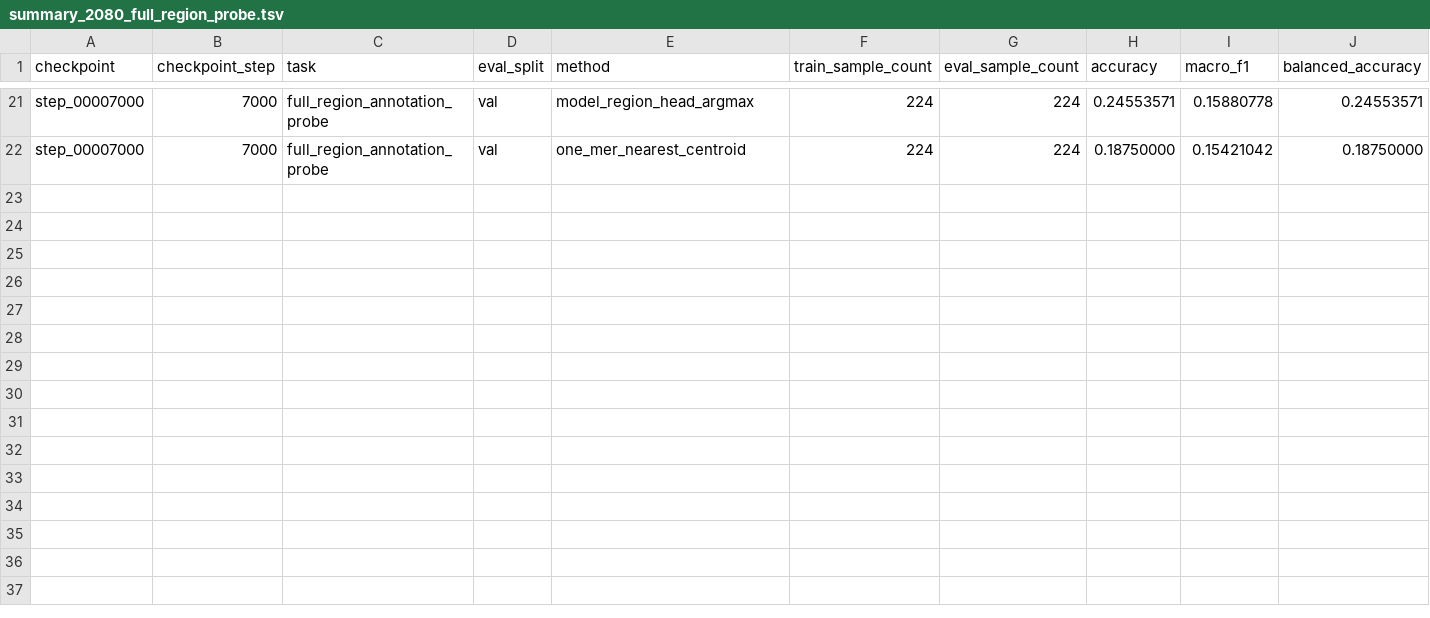
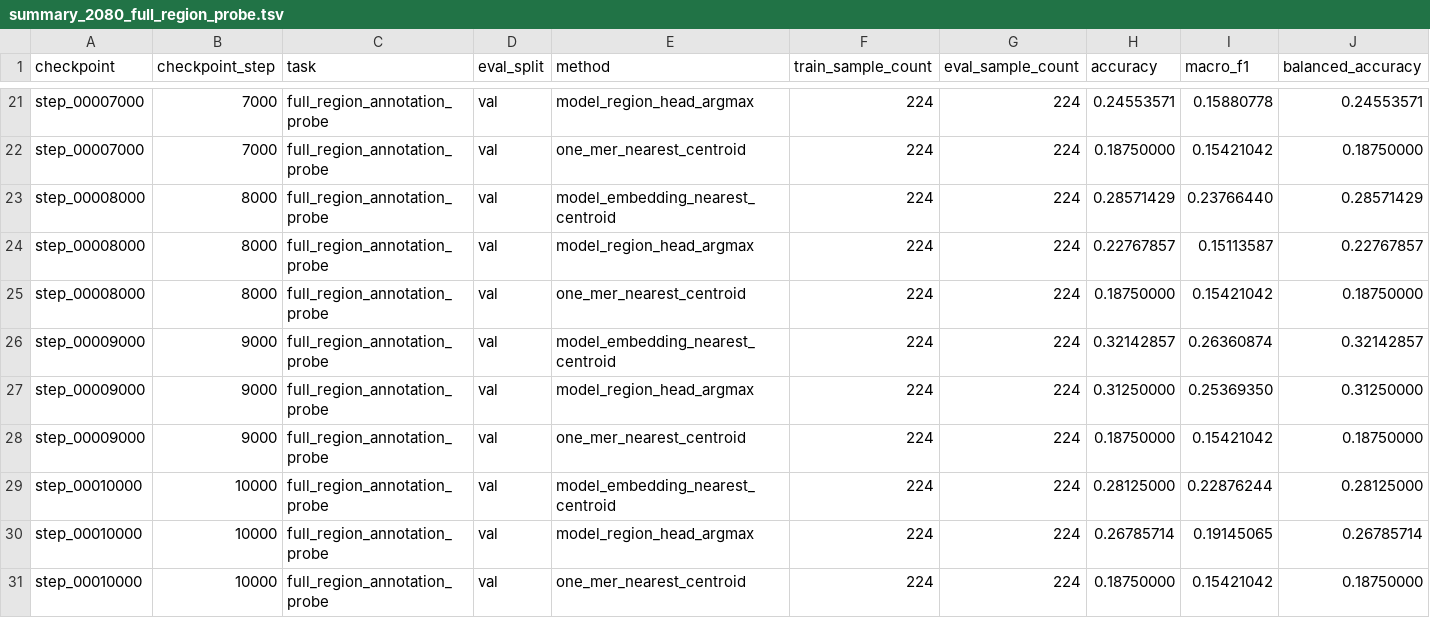
Before and after one commit to shuai19910911/zuowu_genomemodel, a TSV file: docs/training_progress/downstream_evaluations_2080/summary_2080_full_region_probe.tsv, drawn as a sheet; only a part is shown, gaps mark what is left out; rows hold the shown columns only; the diff names each change by its address in the sheet, - before the commit and + after, or states it on an @@ line.

Commit message:
docs: add step8000-10000 downstream results

```diff
--- a/docs/training_progress/downstream_evaluations_2080/summary_2080_full_region_probe.tsv
+++ b/docs/training_progress/downstream_evaluations_2080/summary_2080_full_region_probe.tsv
+row 23: step_00008000 | 8000 | full_region_annotation_probe | val | model_embedding_nearest_centroid | 224 | 224 | 0.28571429 | 0.23766440 | 0.28571429
+row 24: step_00008000 | 8000 | full_region_annotation_probe | val | model_region_head_argmax | 224 | 224 | 0.22767857 | 0.15113587 | 0.22767857
+row 25: step_00008000 | 8000 | full_region_annotation_probe | val | one_mer_nearest_centroid | 224 | 224 | 0.18750000 | 0.15421042 | 0.18750000
+row 26: step_00009000 | 9000 | full_region_annotation_probe | val | model_embedding_nearest_centroid | 224 | 224 | 0.32142857 | 0.26360874 | 0.32142857
+row 27: step_00009000 | 9000 | full_region_annotation_probe | val | model_region_head_argmax | 224 | 224 | 0.31250000 | 0.25369350 | 0.31250000
+row 28: step_00009000 | 9000 | full_region_annotation_probe | val | one_mer_nearest_centroid | 224 | 224 | 0.18750000 | 0.15421042 | 0.18750000
+row 29: step_00010000 | 10000 | full_region_annotation_probe | val | model_embedding_nearest_centroid | 224 | 224 | 0.28125000 | 0.22876244 | 0.28125000
+row 30: step_00010000 | 10000 | full_region_annotation_probe | val | model_region_head_argmax | 224 | 224 | 0.26785714 | 0.19145065 | 0.26785714
+row 31: step_00010000 | 10000 | full_region_annotation_probe | val | one_mer_nearest_centroid | 224 | 224 | 0.18750000 | 0.15421042 | 0.18750000
```
Also changed, not shown: docs/training_progress/cropgenome_bench_v1_medium_validation/summary_cropgenome_bench_v1_medium_validation.tsv, docs/training_progress/source_data/v2_stable_stageB_curve_summary.tsv, 23 other files.
